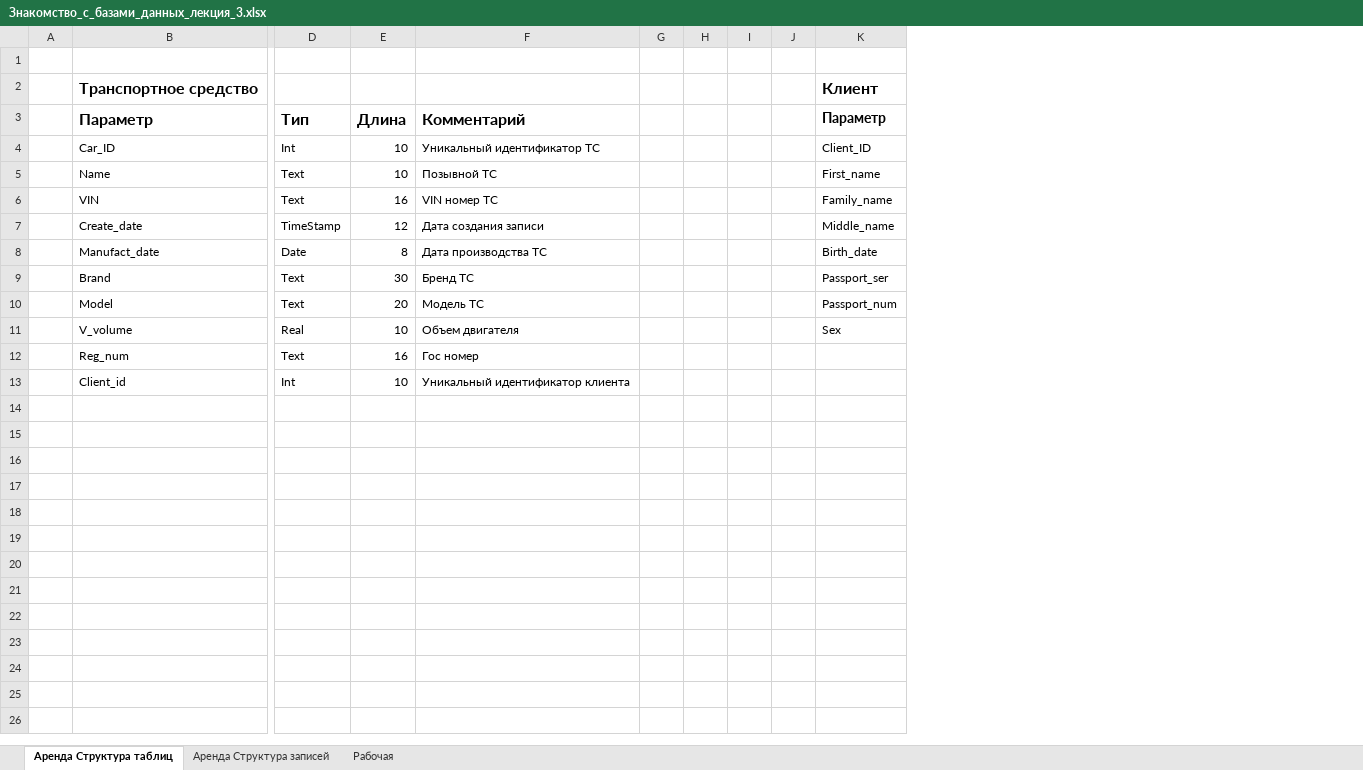
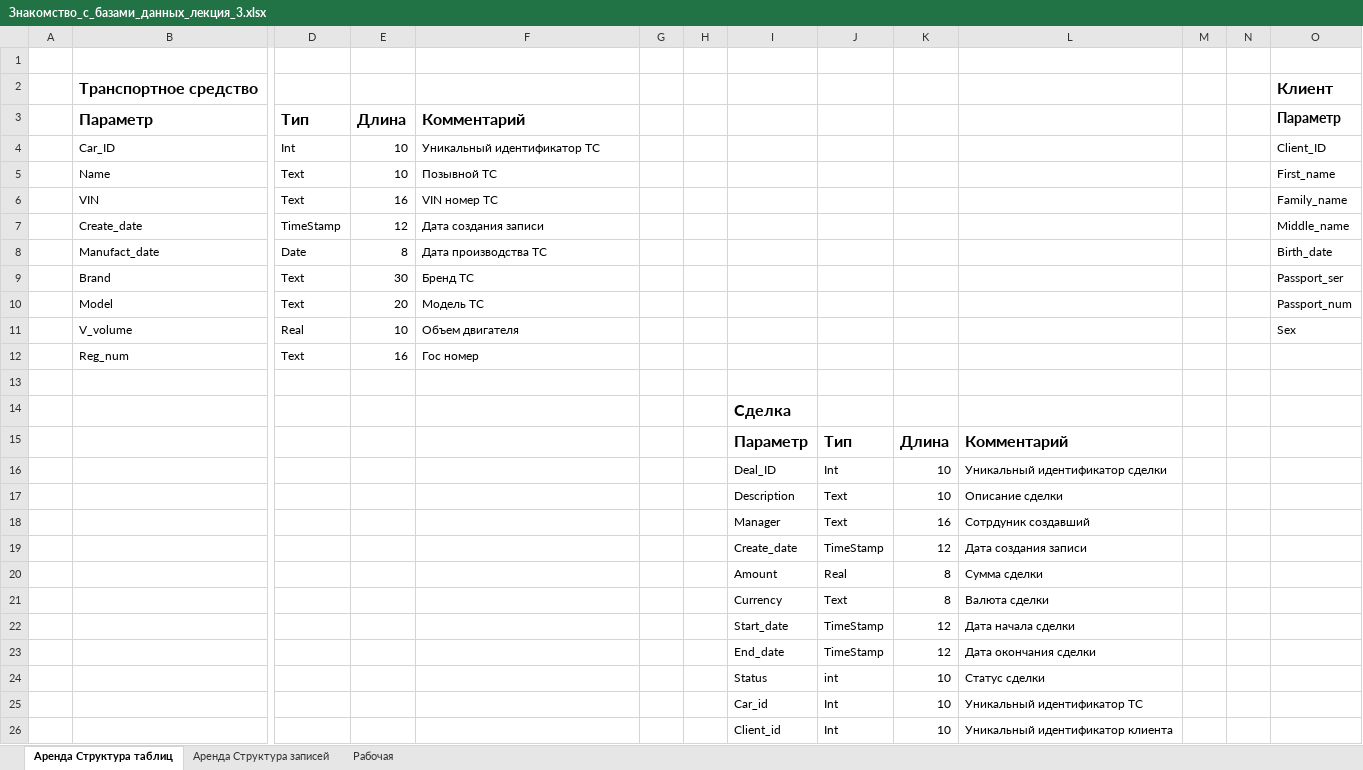
Before and after one commit to Aleksandr023/DataBaseStudy, an Excel workbook: 3_Lection/Знакомство_с_базами_данных_лекция_3.xlsx, sheet Аренда Структура таблиц, drawn as a sheet; only a part is shown, gaps mark what is left out; values as stored, in another font and other column widths than the file's, no borders; charts and pictures not drawn; rows hold the shown columns only; the diff names each change by its address in the sheet, - before the commit and + after, or states it on an @@ line.

```diff
--- a/3_Lection/Знакомство_с_базами_данных_лекция_3.xlsx (sheet Аренда Структура таблиц)
+++ b/3_Lection/Знакомство_с_базами_данных_лекция_3.xlsx (sheet Аренда Структура таблиц)
+column I, empty
+column J, empty
+column K, empty
+column L, empty
-row 13:  | Client_id | Int | 10 | Уникальный идентификатор клиента
+row 13: (empty)
+row 14:  |  |  |  |  |  |  | Сделка
+row 15:  |  |  |  |  |  |  | Параметр | Тип | Длина | Комментарий
+row 16:  |  |  |  |  |  |  | Deal_ID | Int | 10 | Уникальный идентификатор сделки
+row 17:  |  |  |  |  |  |  | Description | Text | 10 | Описание сделки
+row 18:  |  |  |  |  |  |  | Manager | Text | 16 | Сотрдуник создавший
+row 19:  |  |  |  |  |  |  | Create_date | TimeStamp | 12 | Дата создания записи
+row 20:  |  |  |  |  |  |  | Amount | Real | 8 | Сумма сделки
+row 21:  |  |  |  |  |  |  | Currency | Text | 8 | Валюта сделки
+row 22:  |  |  |  |  |  |  | Start_date | TimeStamp | 12 | Дата начала сделки
+row 23:  |  |  |  |  |  |  | End_date | TimeStamp | 12 | Дата окончания сделки
+row 24:  |  |  |  |  |  |  | Status | int | 10 | Статус сделки
+row 25:  |  |  |  |  |  |  | Car_id | Int | 10 | Уникальный идентификатор ТС
+row 26:  |  |  |  |  |  |  | Client_id | Int | 10 | Уникальный идентификатор клиента
```
Also changed, not shown: charts or pictures, 1 other file.
